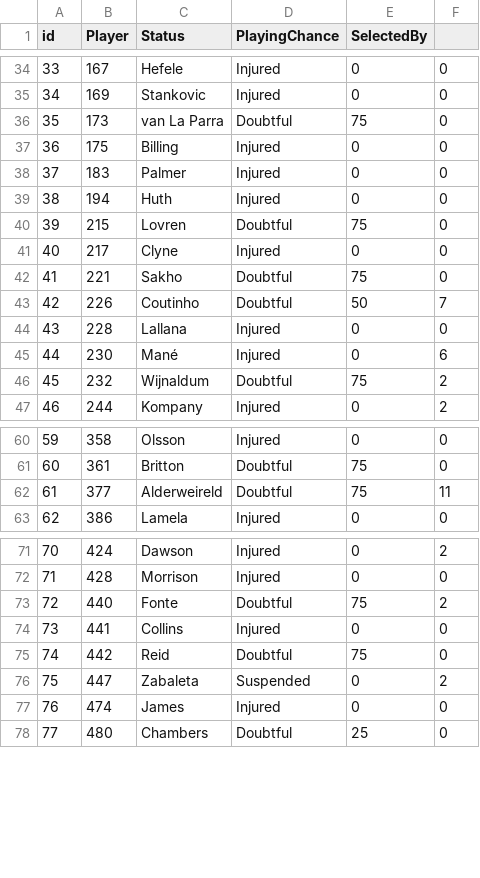
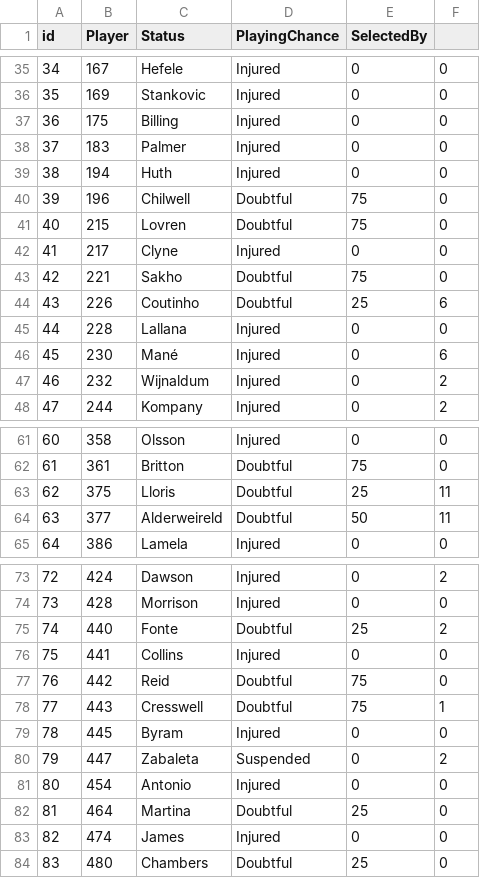
Before and after one commit to gpoudel/FPL-Analytics, a CSV file: fplBoardLive/data/injuryDF_yesterday.csv, drawn as a sheet; only a part is shown, gaps mark what is left out; removed rows and columns are numbered as before the commit, all else as after; the diff covers the shown part only; the diff names each change by its address in the sheet, - before the commit and + after, or states it on an @@ line.

```diff
--- a/fplBoardLive/data/injuryDF_yesterday.csv
+++ b/fplBoardLive/data/injuryDF_yesterday.csv
@@ column A (id) renumbered from row 20 down @@
-row 36: 35 | 173 | van La Parra | Doubtful | 75 | 0
+row 40: 39 | 196 | Chilwell | Doubtful | 75 | 0
-E44 (SelectedBy): 50
+E44 (SelectedBy): 25
-F44: 7
+F44: 6
-D47 (PlayingChance): Doubtful
+D47 (PlayingChance): Injured
-E47 (SelectedBy): 75
+E47 (SelectedBy): 0
+row 63: 62 | 375 | Lloris | Doubtful | 25 | 11
-E64 (SelectedBy): 75
+E64 (SelectedBy): 50
-E75 (SelectedBy): 75
+E75 (SelectedBy): 25
+row 78: 77 | 443 | Cresswell | Doubtful | 75 | 1
+row 79: 78 | 445 | Byram | Injured | 0 | 0
+row 81: 80 | 454 | Antonio | Injured | 0 | 0
+row 82: 81 | 464 | Martina | Doubtful | 25 | 0
```
Also changed, not shown: 1 added row and 5 edited cells elsewhere in this file, fplBoardLive/data/DailyPriceUpdate.csv, 11 other files.
